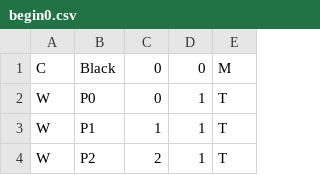
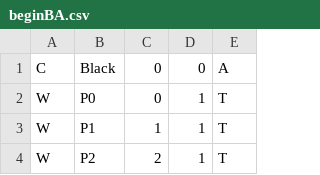
Before and after one commit to jan438/ChessAIBW, a CSV file: CSV/beginBA.csv (was CSV/begin0.csv), drawn as a sheet; only a part is shown.

```diff
--- a/CSV/begin0.csv
+++ b/CSV/beginBA.csv
@@ -1,2 +1,2 @@
-C,Black,0,0,M
+C,Black,0,0,A
 W,P0,0,1,T
```
Also changed, not shown: 3 other files.
